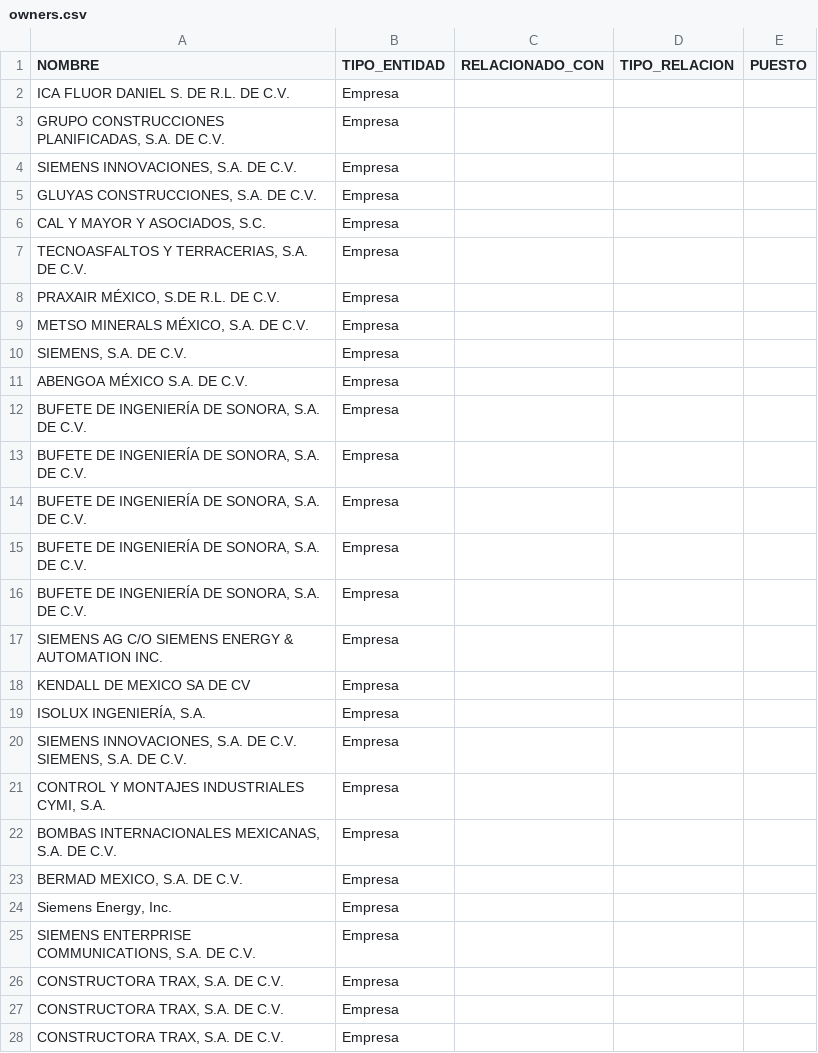
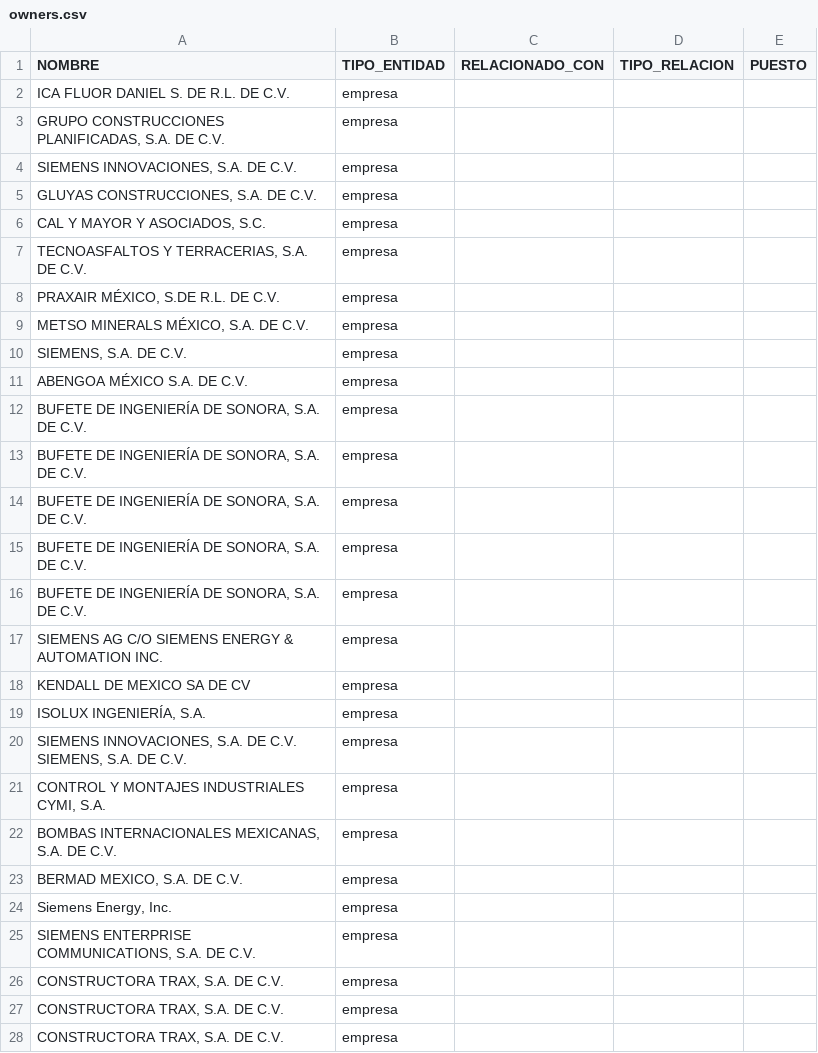
Before and after one commit to ProjectPODER/LaNuevaAmenazadeGrupoMexico, a CSV file: assets/data/owners.csv, drawn as a sheet; only a part is shown; the diff covers the shown part only.

Commit message:
Add files via upload

```diff
--- a/assets/data/owners.csv
+++ b/assets/data/owners.csv
@@ -1,28 +1,28 @@
 NOMBRE,TIPO_ENTIDAD,RELACIONADO_CON,TIPO_RELACION,PUESTO
-ICA FLUOR DANIEL S. DE R.L. DE C.V.,Empresa,,,
-"GRUPO CONSTRUCCIONES PLANIFICADAS, S.A. DE C.V.",Empresa,,,
-"SIEMENS INNOVACIONES, S.A. DE C.V.",Empresa,,,
-"GLUYAS CONSTRUCCIONES, S.A. DE C.V.",Empresa,,,
-"CAL Y MAYOR Y ASOCIADOS, S.C.",Empresa,,,
-"TECNOASFALTOS Y TERRACERIAS, S.A. DE C.V.",Empresa,,,
-"PRAXAIR MÉXICO, S.DE R.L. DE C.V.",Empresa,,,
-"METSO MINERALS MÉXICO, S.A. DE C.V.",Empresa,,,
-"SIEMENS, S.A. DE C.V.",Empresa,,,
-ABENGOA MÉXICO S.A. DE C.V.,Empresa,,,
-"BUFETE DE INGENIERÍA DE SONORA, S.A. DE C.V.",Empresa,,,
-"BUFETE DE INGENIERÍA DE SONORA, S.A. DE C.V.",Empresa,,,
-"BUFETE DE INGENIERÍA DE SONORA, S.A. DE C.V.",Empresa,,,
-"BUFETE DE INGENIERÍA DE SONORA, S.A. DE C.V.",Empresa,,,
-"BUFETE DE INGENIERÍA DE SONORA, S.A. DE C.V.",Empresa,,,
-SIEMENS AG C/O SIEMENS ENERGY & AUTOMATION INC.,Empresa,,,
-KENDALL DE MEXICO SA DE CV,Empresa,,,
-"ISOLUX INGENIERÍA, S.A.",Empresa,,,
-"SIEMENS INNOVACIONES, S.A. DE C.V. SIEMENS, S.A. DE C.V.",Empresa,,,
-"CONTROL Y MONTAJES INDUSTRIALES CYMI, S.A.",Empresa,,,
-"BOMBAS INTERNACIONALES MEXICANAS, S.A. DE C.V.",Empresa,,,
-"BERMAD MEXICO, S.A. DE C.V.",Empresa,,,
-"Siemens Energy, Inc.",Empresa,,,
-"SIEMENS ENTERPRISE COMMUNICATIONS, S.A. DE C.V.",Empresa,,,
-"CONSTRUCTORA TRAX, S.A. DE C.V.",Empresa,,,
-"CONSTRUCTORA TRAX, S.A. DE C.V.",Empresa,,,
-"CONSTRUCTORA TRAX, S.A. DE C.V.",Empresa,,,
+ICA FLUOR DANIEL S. DE R.L. DE C.V.,empresa,,,
+"GRUPO CONSTRUCCIONES PLANIFICADAS, S.A. DE C.V.",empresa,,,
+"SIEMENS INNOVACIONES, S.A. DE C.V.",empresa,,,
+"GLUYAS CONSTRUCCIONES, S.A. DE C.V.",empresa,,,
+"CAL Y MAYOR Y ASOCIADOS, S.C.",empresa,,,
+"TECNOASFALTOS Y TERRACERIAS, S.A. DE C.V.",empresa,,,
+"PRAXAIR MÉXICO, S.DE R.L. DE C.V.",empresa,,,
+"METSO MINERALS MÉXICO, S.A. DE C.V.",empresa,,,
+"SIEMENS, S.A. DE C.V.",empresa,,,
+ABENGOA MÉXICO S.A. DE C.V.,empresa,,,
+"BUFETE DE INGENIERÍA DE SONORA, S.A. DE C.V.",empresa,,,
+"BUFETE DE INGENIERÍA DE SONORA, S.A. DE C.V.",empresa,,,
+"BUFETE DE INGENIERÍA DE SONORA, S.A. DE C.V.",empresa,,,
+"BUFETE DE INGENIERÍA DE SONORA, S.A. DE C.V.",empresa,,,
+"BUFETE DE INGENIERÍA DE SONORA, S.A. DE C.V.",empresa,,,
+SIEMENS AG C/O SIEMENS ENERGY & AUTOMATION INC.,empresa,,,
+KENDALL DE MEXICO SA DE CV,empresa,,,
+"ISOLUX INGENIERÍA, S.A.",empresa,,,
+"SIEMENS INNOVACIONES, S.A. DE C.V. SIEMENS, S.A. DE C.V.",empresa,,,
+"CONTROL Y MONTAJES INDUSTRIALES CYMI, S.A.",empresa,,,
+"BOMBAS INTERNACIONALES MEXICANAS, S.A. DE C.V.",empresa,,,
+"BERMAD MEXICO, S.A. DE C.V.",empresa,,,
+"Siemens Energy, Inc.",empresa,,,
+"SIEMENS ENTERPRISE COMMUNICATIONS, S.A. DE C.V.",empresa,,,
+"CONSTRUCTORA TRAX, S.A. DE C.V.",empresa,,,
+"CONSTRUCTORA TRAX, S.A. DE C.V.",empresa,,,
+"CONSTRUCTORA TRAX, S.A. DE C.V.",empresa,,,
```
Also changed, not shown: 94 edited cells elsewhere in this file.
